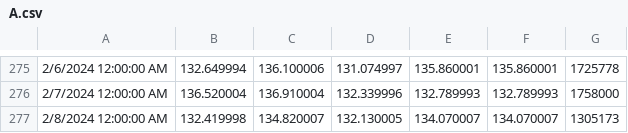
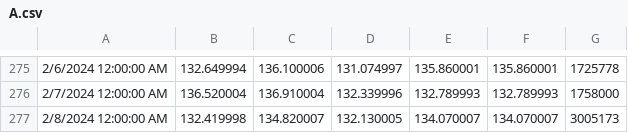
Before and after one commit to faigyTo/praktikum, a CSV file: A.csv, drawn as a sheet; only a part is shown, gaps mark what is left out; the diff names each change by its address in the sheet, - before the commit and + after, or states it on an @@ line.

```diff
--- a/A.csv
+++ b/A.csv
-G277: 1305173
+G277: 3005173
```
Also changed, not shown: 10 other files.
